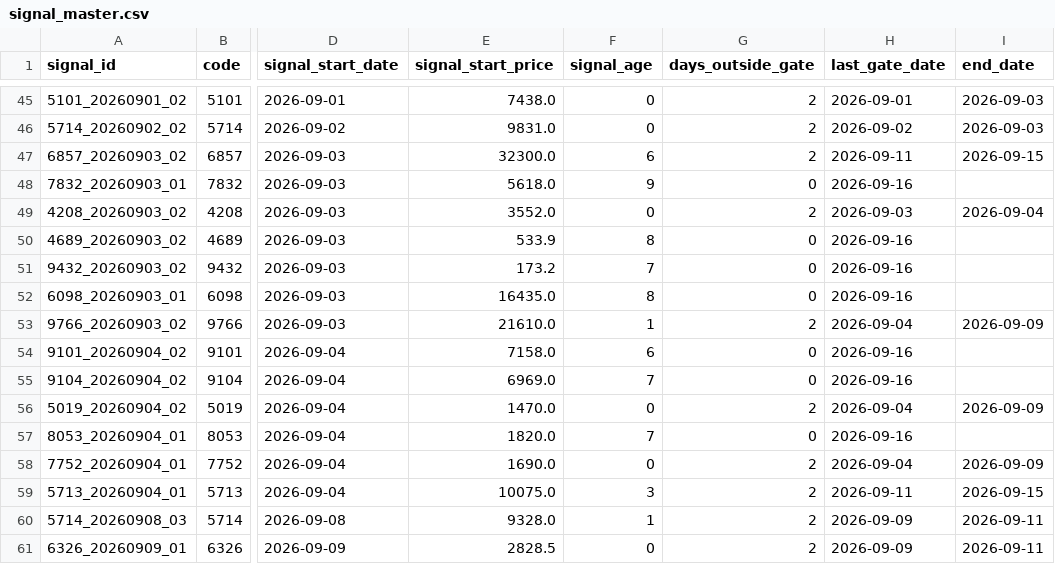
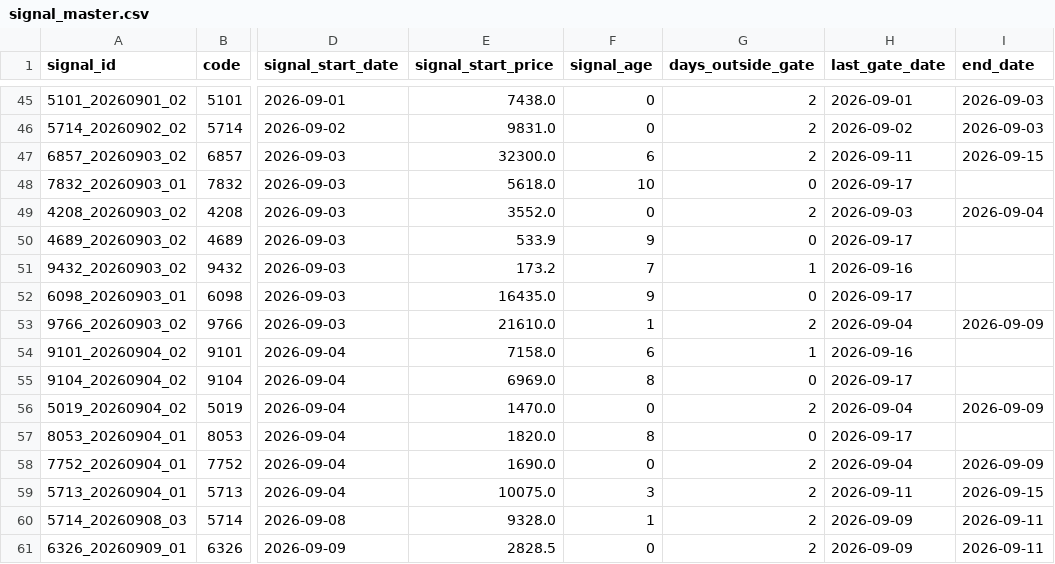
Before and after one commit to izumi7139-ai/nikkei225-line-bot, a CSV file: data/signal_master.csv, drawn as a sheet; only a part is shown, gaps mark what is left out; the diff covers the shown part only; the diff names each change by its address in the sheet, - before the commit and + after, or states it on an @@ line.

```diff
--- a/data/signal_master.csv
+++ b/data/signal_master.csv
-F48 (signal_age): 9
+F48 (signal_age): 10
-H48 (last_gate_date): 2026-09-16
+H48 (last_gate_date): 2026-09-17
-F50 (signal_age): 8
+F50 (signal_age): 9
-H50 (last_gate_date): 2026-09-16
+H50 (last_gate_date): 2026-09-17
-G51 (days_outside_gate): 0
+G51 (days_outside_gate): 1
-F52 (signal_age): 8
+F52 (signal_age): 9
-H52 (last_gate_date): 2026-09-16
+H52 (last_gate_date): 2026-09-17
-G54 (days_outside_gate): 0
+G54 (days_outside_gate): 1
-F55 (signal_age): 7
+F55 (signal_age): 8
-H55 (last_gate_date): 2026-09-16
+H55 (last_gate_date): 2026-09-17
-F57 (signal_age): 7
+F57 (signal_age): 8
-H57 (last_gate_date): 2026-09-16
+H57 (last_gate_date): 2026-09-17
```
Also changed, not shown: 2 added rows and 36 edited cells elsewhere in this file, data/performance_summary.csv, reports/monthly/performance_summary.csv, 4 other files.
